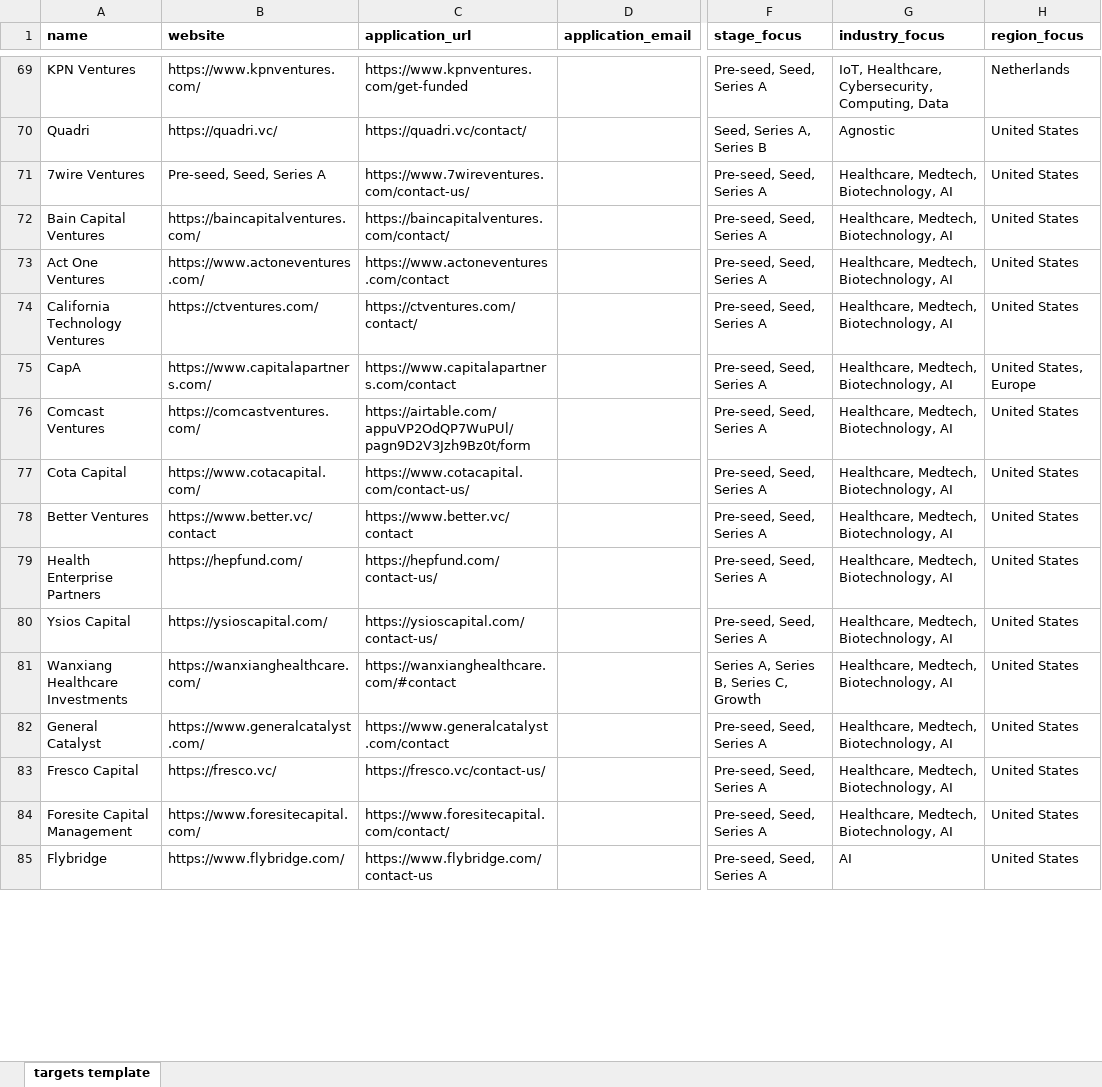
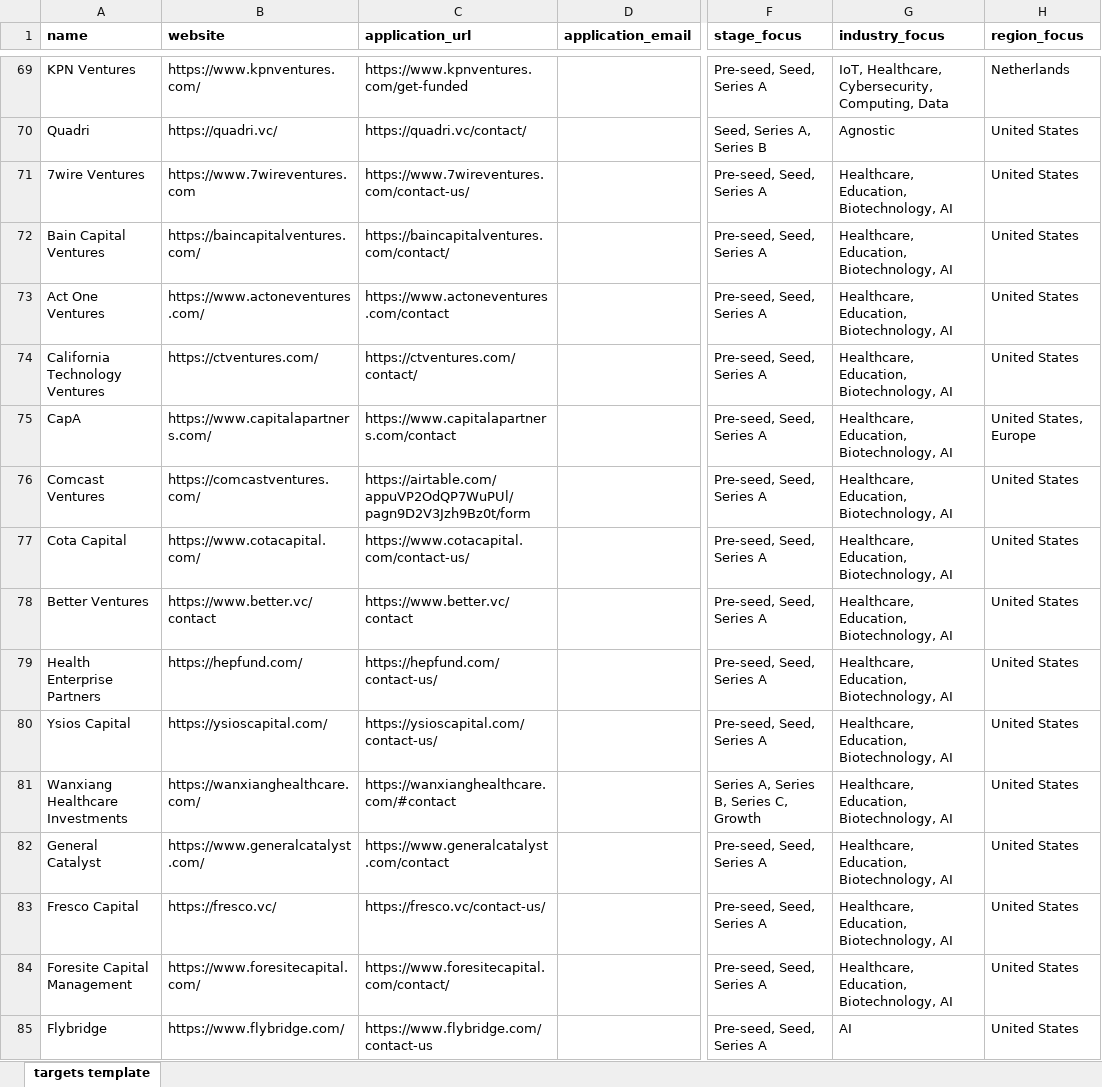
Before and after one commit to babacardot/suparaise, an Excel workbook: src/lib/scripts/seed-data/production/targets.xlsx, sheet targets template, drawn as a sheet; only a part is shown, gaps mark what is left out; values as stored, in another font and other column widths than the file's, no borders; the diff covers the shown part only; the diff names each change by its address in the sheet, - before the commit and + after, or states it on an @@ line.

Commit message:
feat: Refactor db-utils and sheet-utils for improved readability; enhance enum handling and update industry types in database schema for better alignment with current definitions.

```diff
--- a/src/lib/scripts/seed-data/production/targets.xlsx (sheet targets template)
+++ b/src/lib/scripts/seed-data/production/targets.xlsx (sheet targets template)
-B71 (website): Pre-seed, Seed, Series A
+B71 (website): https://www.7wireventures.com
-G71:G84 (industry_focus): Healthcare, Medtech, Biotechnology, AI
+G71:G84 (industry_focus): Healthcare, Education, Biotechnology, AI
```
Also changed, not shown: 46 edited cells and cell formats elsewhere in this sheet, src/lib/scripts/seed-data/production/accelerators.xlsx, 4 other files.
